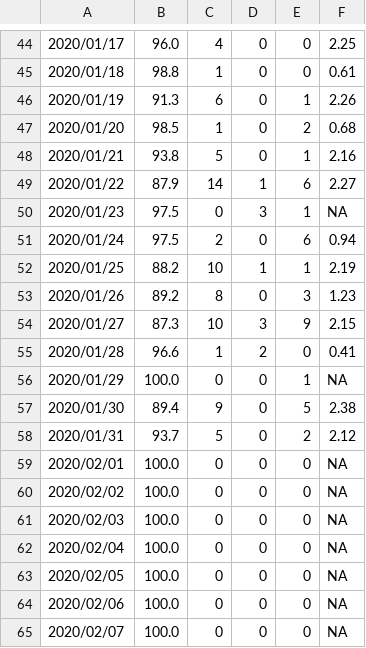
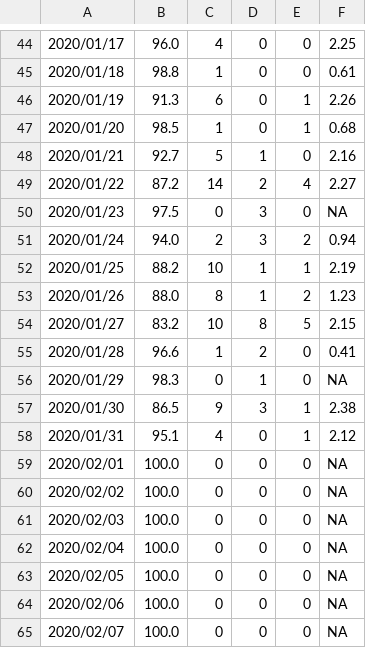
Before and after one commit to SCEDC/SCEDC-catalog-status, a CSV file: catalog_status/2020.catalog_status.csv, drawn as a sheet; only a part is shown, gaps mark what is left out.

Commit message:
SCEDC catalog status updates: 2024-08-22

```diff
--- a/catalog_status/2020.catalog_status.csv
+++ b/catalog_status/2020.catalog_status.csv
@@ -46,14 +46,14 @@
 2020/01/19,91.3,6,0,1,2.26
-2020/01/20,98.5,1,0,2,0.68
-2020/01/21,93.8,5,0,1,2.16
-2020/01/22,87.9,14,1,6,2.27
-2020/01/23,97.5,0,3,1,NA
-2020/01/24,97.5,2,0,6,0.94
+2020/01/20,98.5,1,0,1,0.68
+2020/01/21,92.7,5,1,0,2.16
+2020/01/22,87.2,14,2,4,2.27
+2020/01/23,97.5,0,3,0,NA
+2020/01/24,94.0,2,3,2,0.94
 2020/01/25,88.2,10,1,1,2.19
-2020/01/26,89.2,8,0,3,1.23
-2020/01/27,87.3,10,3,9,2.15
+2020/01/26,88.0,8,1,2,1.23
+2020/01/27,83.2,10,8,5,2.15
 2020/01/28,96.6,1,2,0,0.41
-2020/01/29,100.0,0,0,1,NA
-2020/01/30,89.4,9,0,5,2.38
-2020/01/31,93.7,5,0,2,2.12
+2020/01/29,98.3,0,1,0,NA
+2020/01/30,86.5,9,3,1,2.38
+2020/01/31,95.1,4,0,1,2.12
 2020/02/01,100.0,0,0,0,NA
```
Also changed, not shown: catalog_status/2024.catalog_status.csv.
